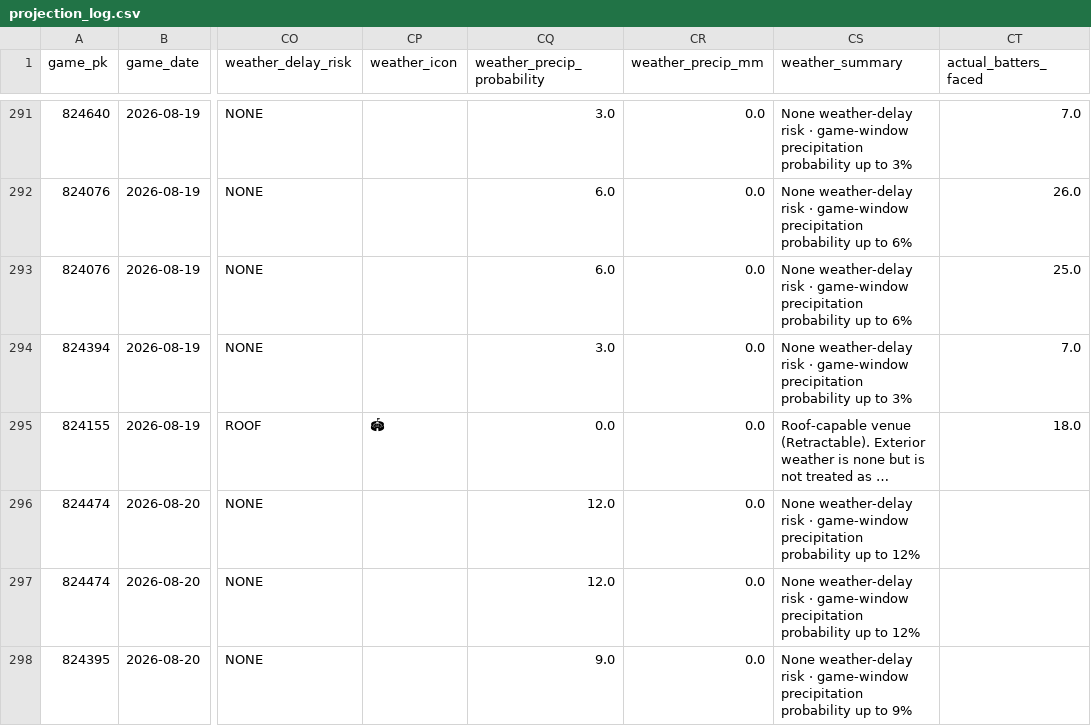
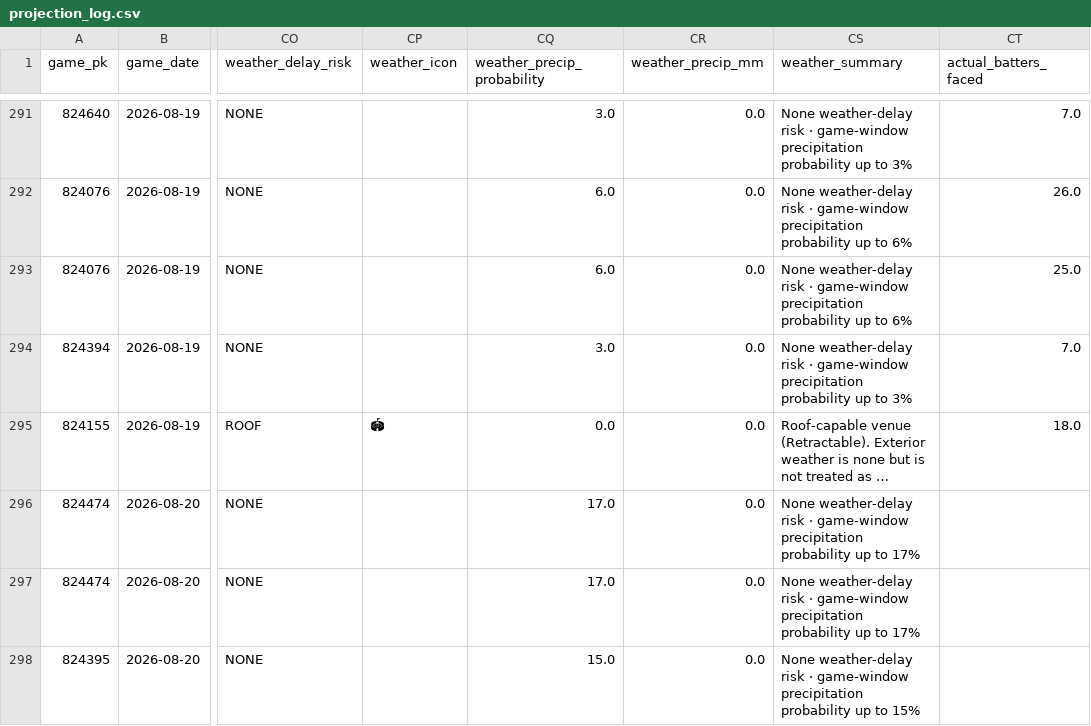
Before and after one commit to KingTud88/MLB-Prop-App, a CSV file: data/projection_log.csv, drawn as a sheet; only a part is shown, gaps mark what is left out; long unchanged cells end in …; the diff covers the shown part only; the diff names each change by its address in the sheet, - before the commit and + after, or states it on an @@ line.

```diff
--- a/data/projection_log.csv
+++ b/data/projection_log.csv
-CQ296:CQ297 (weather_precip_probability): 12.0
+CQ296:CQ297 (weather_precip_probability): 17.0
-CS296:CS297 (weather_summary): …up to 12%
+CS296:CS297 (weather_summary): …up to 17%
-CQ298 (weather_precip_probability): 9.0
+CQ298 (weather_precip_probability): 15.0
-CS298 (weather_summary): …up to 9%
+CS298 (weather_summary): …up to 15%
```
Also changed, not shown: 14 edited cells elsewhere in this file.
